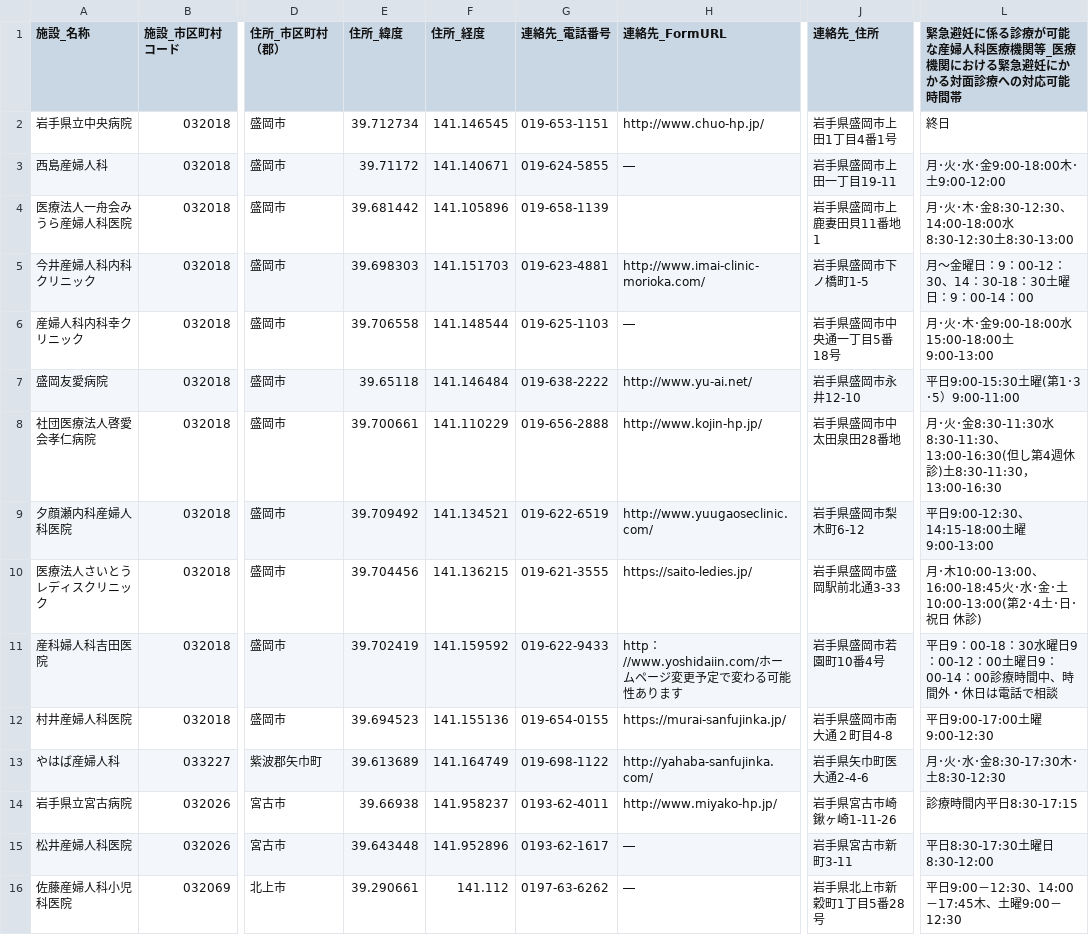
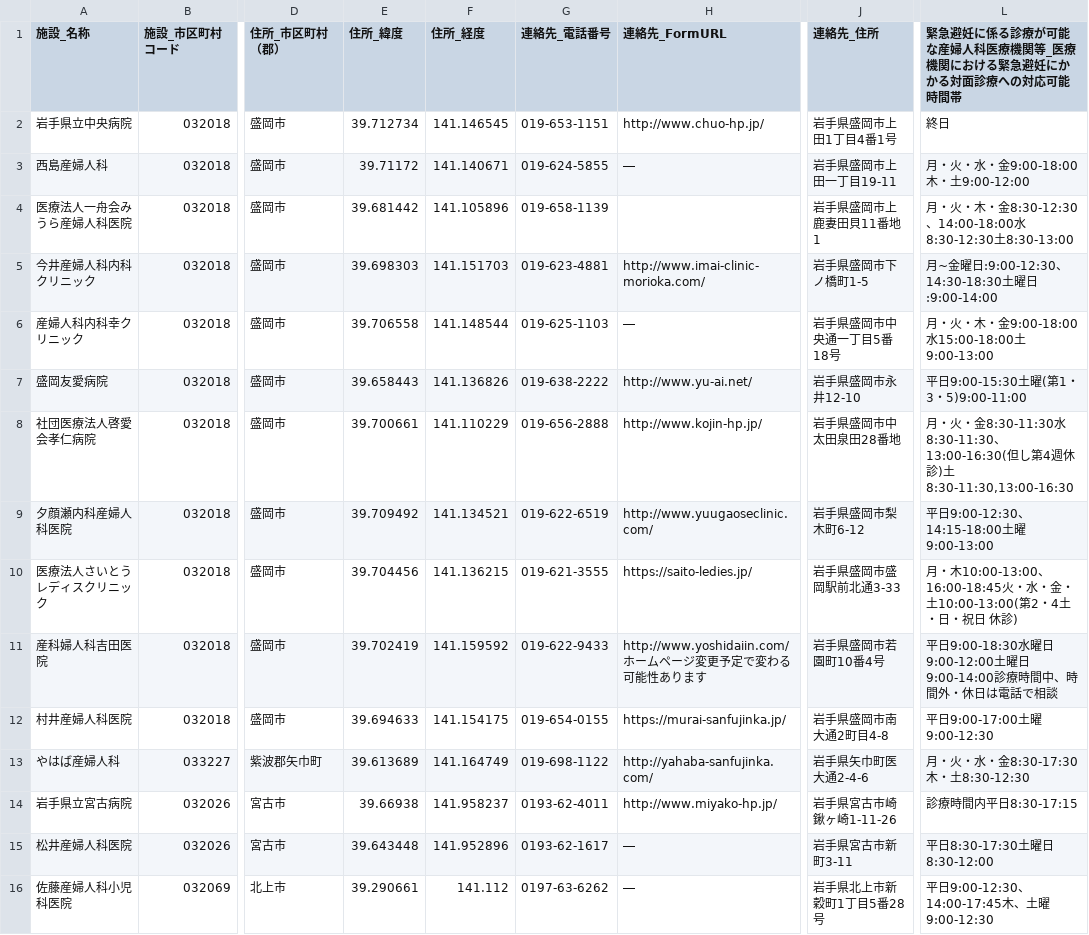
Before and after one commit to hello112334/opendata-pdf-to-csv, a CSV file: output_files/03_Iwate.csv, drawn as a sheet; only a part is shown, gaps mark what is left out; the diff covers the shown part only; the diff names each change by its address in the sheet, - before the commit and + after, or states it on an @@ line.

```diff
--- a/output_files/03_Iwate.csv
+++ b/output_files/03_Iwate.csv
-L3: 月･火･水･金9:00-18:00木･土9:00-12:00
+L3: 月・火・水・金9:00-18:00木・土9:00-12:00
-L4: 月･火･木･金8:30-12:30…
+L4: 月・火・木・金8:30-12:30…
-L5: 月～金曜日：9：00-12：30、14：30-18：30土曜日：9：00-14：00
+L5: 月~金曜日:9:00-12:30、14:30-18:30土曜日:9:00-14:00
-L6: 月･火･木･金9:00-18:00水15:00-18:00土9:00-13:00
+L6: 月・火・木・金9:00-18:00水15:00-18:00土9:00-13:00
-E7 (住所_緯度): 39.65118
+E7 (住所_緯度): 39.658443
-F7 (住所_経度): 141.146484
+F7 (住所_経度): 141.136826
-L7: 平日9:00-15:30土曜(第1･3･5）9:00-11:00
+L7: 平日9:00-15:30土曜(第1・3・5)9:00-11:00
-L8: 月･火･金8:30-11:30水8:30-11:30、13:00-16:30(但し第4週休診)土8:30-11:30，13:00-16:30
+L8: 月・火・金8:30-11:30水8:30-11:30、13:00-16:30(但し第4週休診)土8:30-11:30,13:00-16:30
-L10: 月･木10:00-13:00、16:00-18:45火･水･金･土10:00-13:00(第2･4土･日･祝日 休…
+L10: 月・木10:00-13:00、16:00-18:45火・水・金・土10:00-13:00(第2・4土・日・祝日 休…
-H11 (連絡先_FormURL): http：//www.yoshidaiin.com/ホームペ…
+H11 (連絡先_FormURL): http://www.yoshidaiin.com/ホームペ…
-L11: 平日9：00-18：30水曜日9：00-12：00土曜日9：00-14：00診療時間…
+L11: 平日9:00-18:30水曜日9:00-12:00土曜日9:00-14:00診療時間…
-E12 (住所_緯度): 39.694523
+E12 (住所_緯度): 39.694633
-F12 (住所_経度): 141.155136
+F12 (住所_経度): 141.154175
-J12 (連絡先_住所): 岩手県盛岡市南大通２町目4-8
+J12 (連絡先_住所): 岩手県盛岡市南大通2町目4-8
-L13: 月･火･水･金8:30-17:30木･土8:30-12:30
+L13: 月・火・水・金8:30-17:30木・土8:30-12:30
-L16: 平日9:00－12:30、14:00－17:45木、土曜9:00－12:30
+L16: 平日9:00-12:30、14:00-17:45木、土曜9:00-12:30
```
Also changed, not shown: 13 edited cells elsewhere in this file, output_files/01_Hokkaido.csv, output_files/02_Aomori.csv, 49 other files.
